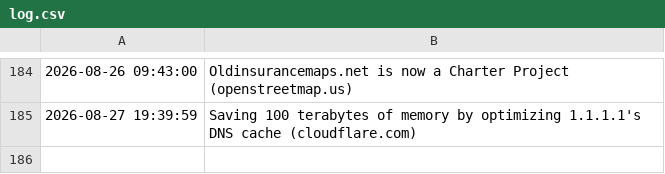
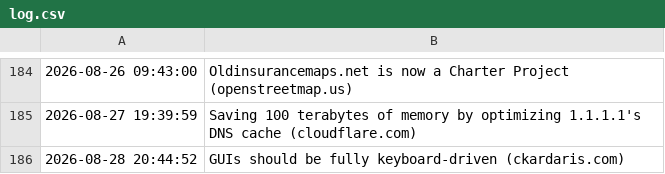
Before and after one commit to Trish0606/daily-web-scraper, a CSV file: log.csv, drawn as a sheet; only a part is shown, gaps mark what is left out; the diff names each change by its address in the sheet, - before the commit and + after, or states it on an @@ line.

```diff
--- a/log.csv
+++ b/log.csv
+row 186: 2026-08-28 20:44:52 | GUIs should be fully keyboard-driven (ckardaris.com)
```
